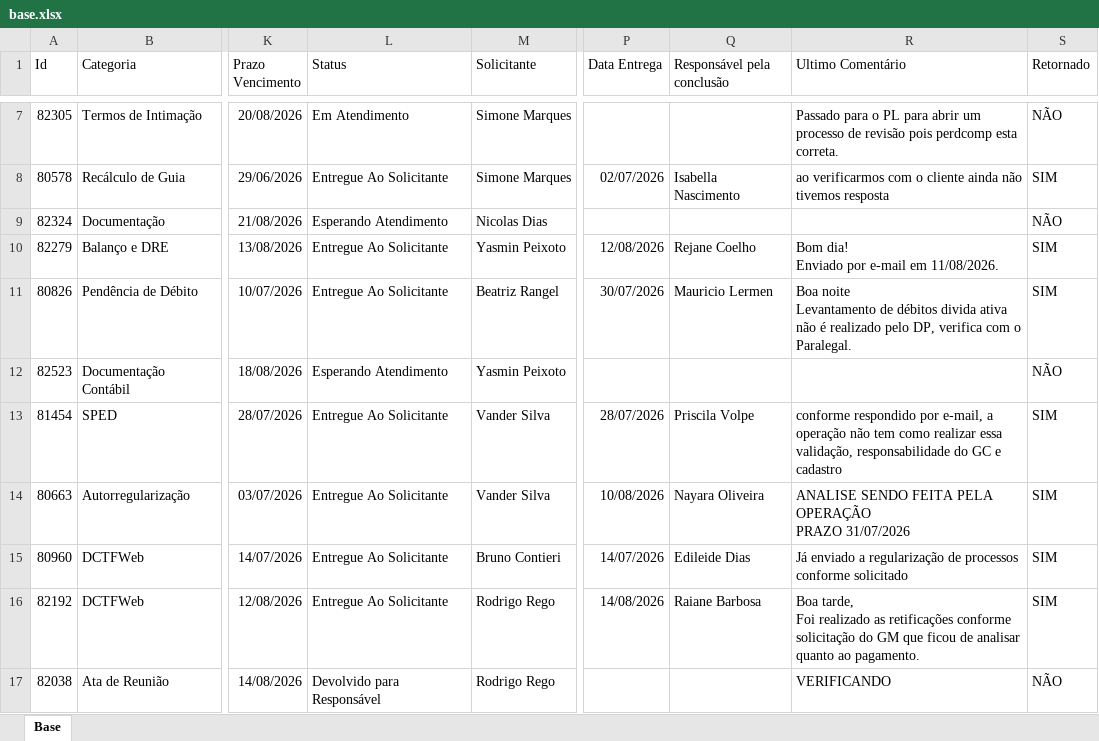
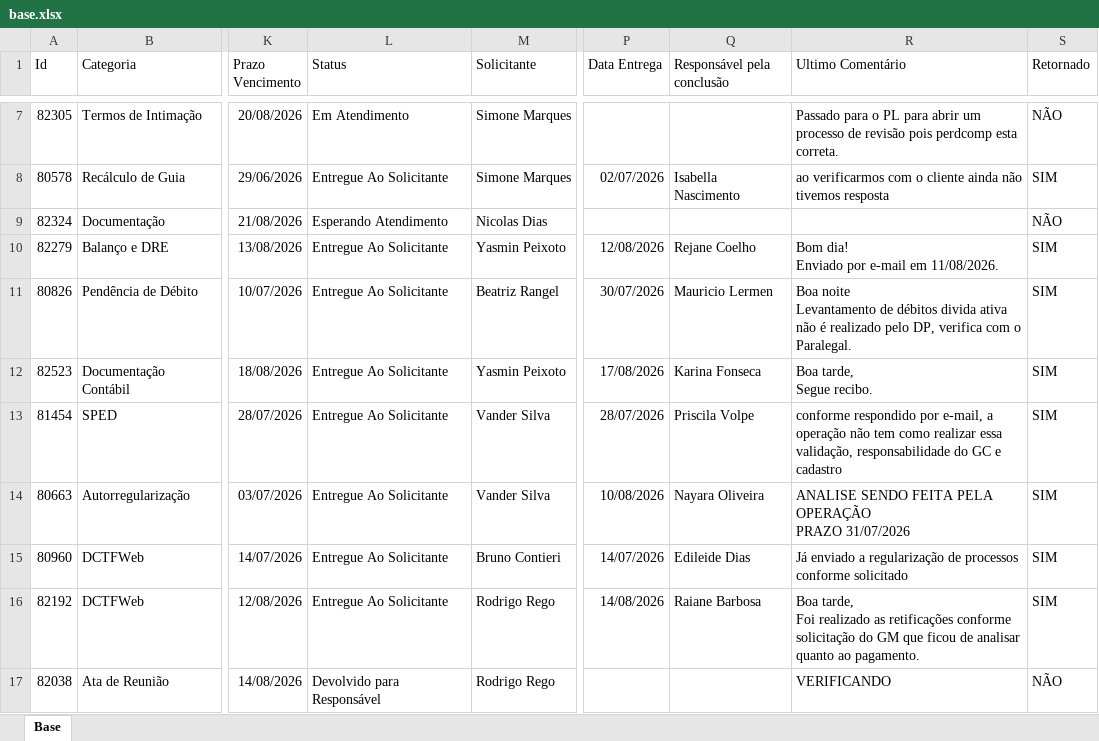
Before and after one commit to Controladoria-MG/Portal-dos-chamados, an Excel workbook: data/base.xlsx, sheet Base, drawn as a sheet; only a part is shown, gaps mark what is left out; values as stored, in another font and other column widths than the file's, no borders; table styles not drawn; ↵ is a line break in a cell; the diff covers the shown part only; the diff names each change by its address in the sheet, - before the commit and + after, or states it on an @@ line.

```diff
--- a/data/base.xlsx (sheet Base)
+++ b/data/base.xlsx (sheet Base)
-L12 (Status): Esperando Atendimento
+L12 (Status): Entregue Ao Solicitante
-P12 (Data Entrega): (empty)
+P12 (Data Entrega): 17/08/2026
-Q12 (Responsável pela conclusão): (empty)
+Q12 (Responsável pela conclusão): Karina Fonseca
-R12 (Ultimo Comentário): (empty)
+R12 (Ultimo Comentário): Boa tarde, ↵ Segue recibo.
-S12 (Retornado): NÃO
+S12 (Retornado): SIM
```
Also changed, not shown: 2 added rows, 10 removed rows and 22 edited cells elsewhere in this sheet, 3 other files.
